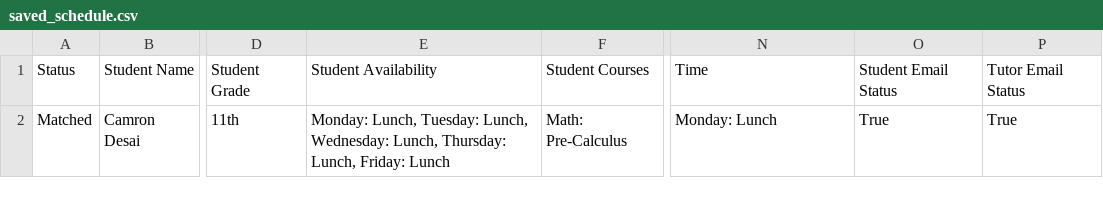
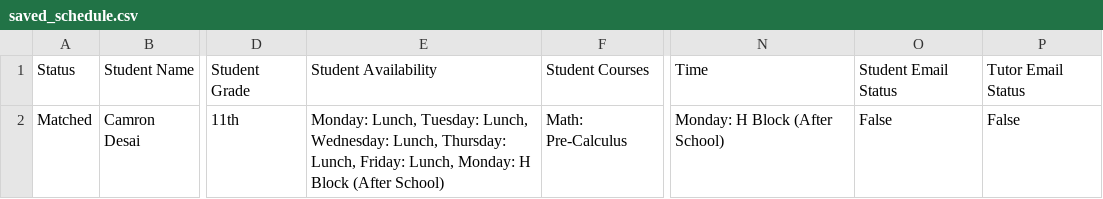
Before and after one commit to ben-steinberg-geffen/Peer-Tutoring-Scheduler, a CSV file: saved_schedule.csv, drawn as a sheet; only a part is shown, gaps mark what is left out; the diff names each change by its address in the sheet, - before the commit and + after, or states it on an @@ line.

Commit message:
Enhance email preview generation for matched students, adding detailed messaging for H Block sessions and updating the saved schedule to include H Block availability.

```diff
--- a/saved_schedule.csv
+++ b/saved_schedule.csv
-E2: …Lunch, Friday: Lunch
+E2: …Lunch, Friday: Lunch, Monday: H Block (After School)
-N2: Monday: Lunch
+N2: Monday: H Block (After School)
-O2: True
+O2: False
-P2: True
+P2: False
```
Also changed, not shown: 1 other file.
